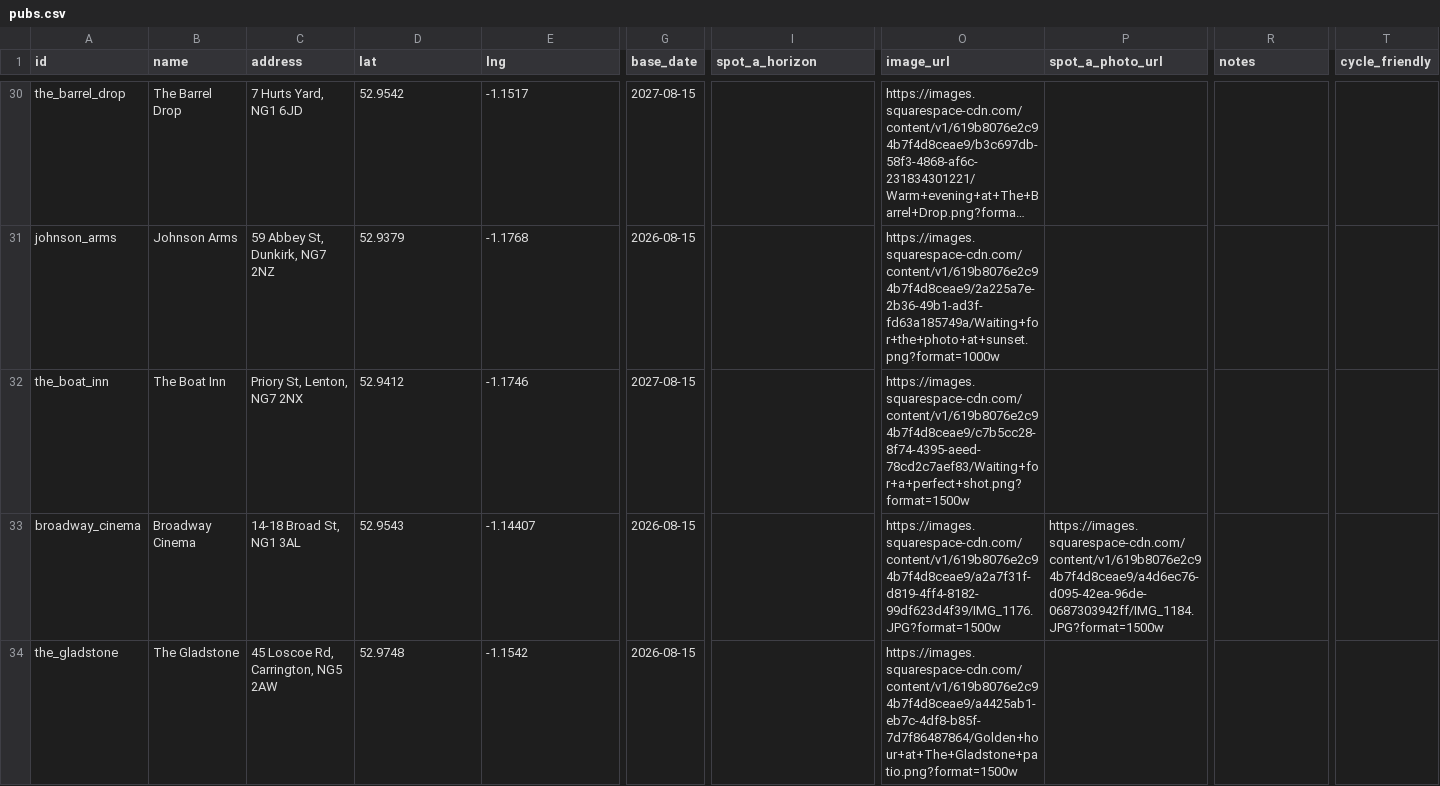
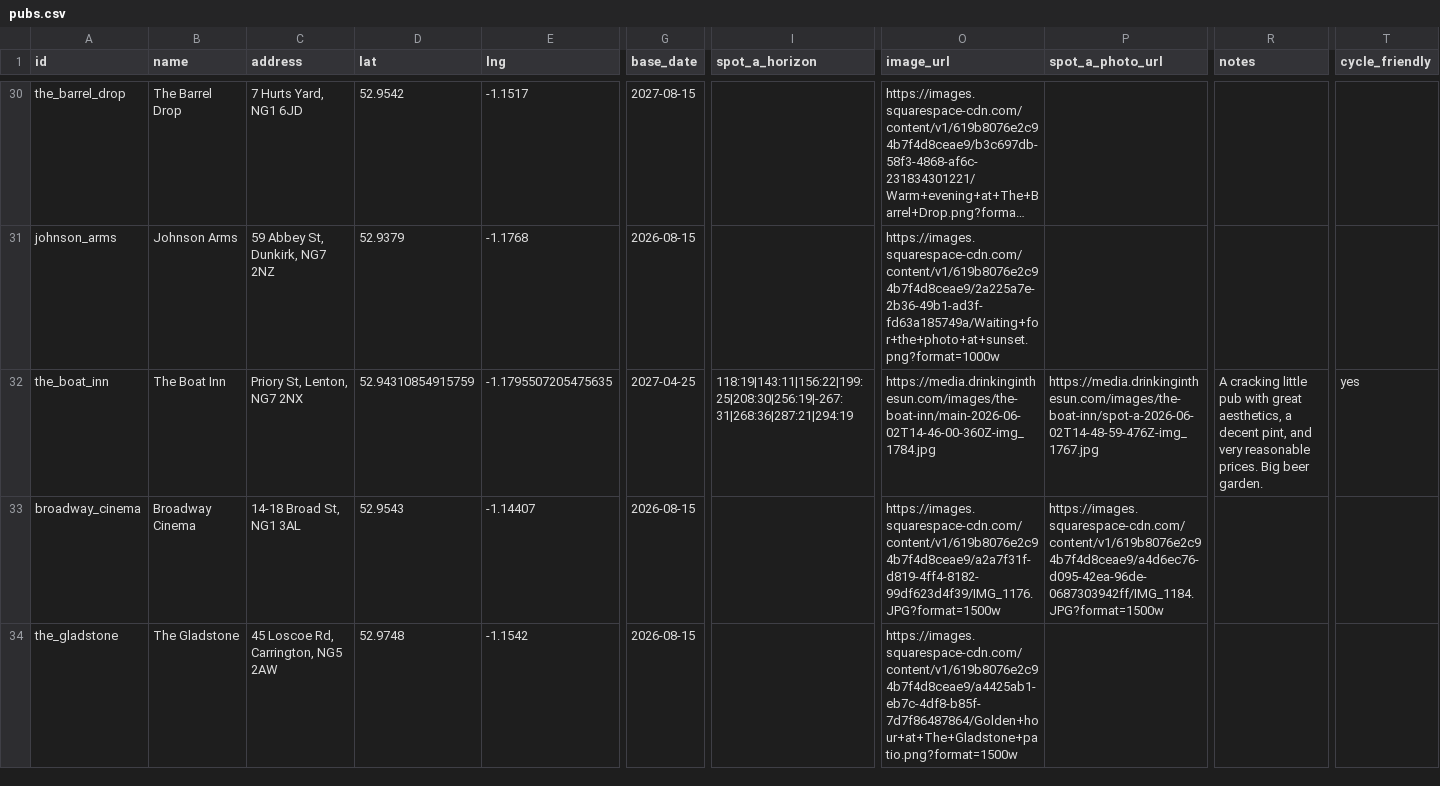
Before and after one commit to shawn845/DrinkingintheSun, a CSV file: app/public/data/pubs.csv, drawn as a sheet; only a part is shown, gaps mark what is left out; long unchanged cells end in …; the diff names each change by its address in the sheet, - before the commit and + after, or states it on an @@ line.

Commit message:
Update pubs/routes via admin tool

```diff
--- a/app/public/data/pubs.csv
+++ b/app/public/data/pubs.csv
-D32 (lat): 52.9412
+D32 (lat): 52.94310854915759
-E32 (lng): -1.1746
+E32 (lng): -1.1795507205475635
-G32 (base_date): 2027-08-15
+G32 (base_date): 2027-04-25
-I32 (spot_a_horizon): (empty)
+I32 (spot_a_horizon): 118:19|143:11|156:22|199:25|208:30|256:19|-267:31|268:36|287:21|294:19
-O32 (image_url): https://images.squarespace-cdn.com/content/v1/619b8076e2c94b7f4d8ceae9/c7b5cc28-8f74-4395-aeed-78cd2c7aef83/Waiting+for+a+perfect+shot.png?format=1500w
+O32 (image_url): https://media.drinkinginthesun.com/images/the-boat-inn/main-2026-06-02T14-46-00-360Z-img_1784.jpg
-P32 (spot_a_photo_url): (empty)
+P32 (spot_a_photo_url): https://media.drinkinginthesun.com/images/the-boat-inn/spot-a-2026-06-02T14-48-59-476Z-img_1767.jpg
-R32 (notes): (empty)
+R32 (notes): A cracking little pub with great aesthetics, a decent pint, and very reasonable prices. Big beer garden.
-T32 (cycle_friendly): (empty)
+T32 (cycle_friendly): yes
```
